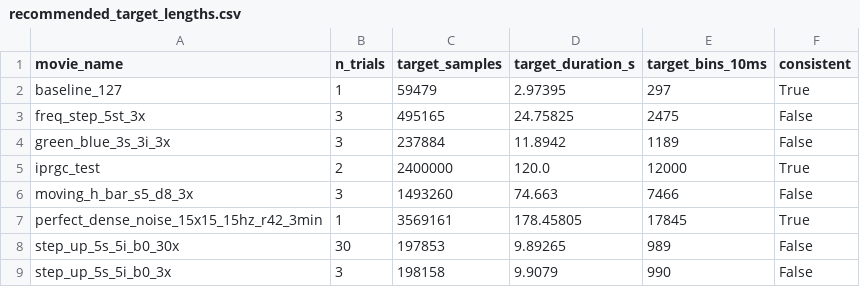
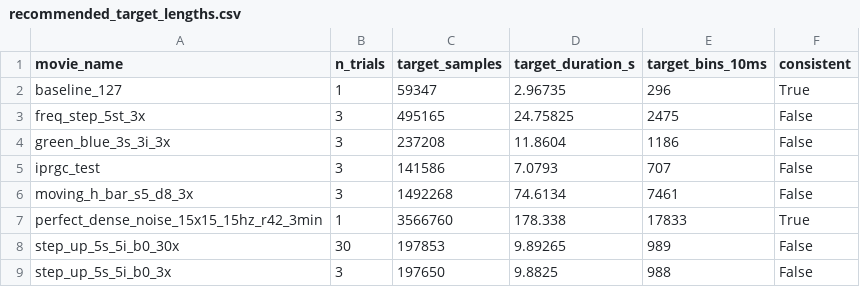
Before and after one commit to jiang-lab-retina/hdmea_processing, a CSV file: dataframe_phase/investigation/output/recommended_target_lengths.csv, drawn as a sheet.

```diff
--- a/dataframe_phase/investigation/output/recommended_target_lengths.csv
+++ b/dataframe_phase/investigation/output/recommended_target_lengths.csv
@@ -1,9 +1,9 @@
 movie_name,n_trials,target_samples,target_duration_s,target_bins_10ms,consistent
-baseline_127,1,59479,2.97395,297,True
+baseline_127,1,59347,2.96735,296,True
 freq_step_5st_3x,3,495165,24.75825,2475,False
-green_blue_3s_3i_3x,3,237884,11.8942,1189,False
-iprgc_test,2,2400000,120.0,12000,True
-moving_h_bar_s5_d8_3x,3,1493260,74.663,7466,False
-perfect_dense_noise_15x15_15hz_r42_3min,1,3569161,178.45805,17845,True
+green_blue_3s_3i_3x,3,237208,11.8604,1186,False
+iprgc_test,3,141586,7.0793,707,False
+moving_h_bar_s5_d8_3x,3,1492268,74.6134,7461,False
+perfect_dense_noise_15x15_15hz_r42_3min,1,3566760,178.338,17833,True
 step_up_5s_5i_b0_30x,30,197853,9.89265,989,False
-step_up_5s_5i_b0_3x,3,198158,9.9079,990,False
+step_up_5s_5i_b0_3x,3,197650,9.8825,988,False
```
Also changed, not shown: dataframe_phase/investigation/output/trial_start_end_summary.csv, 30 other files.
